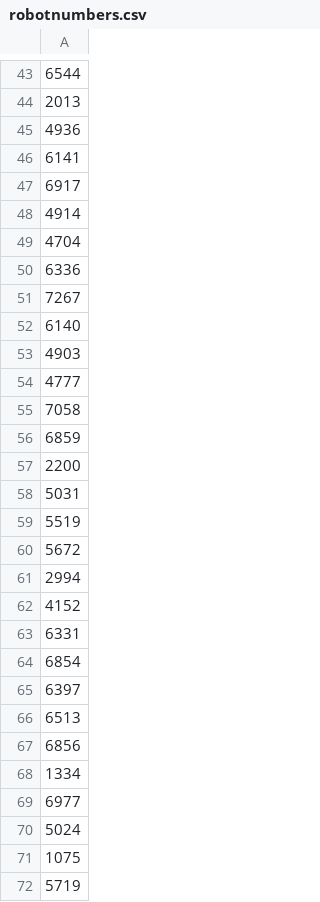
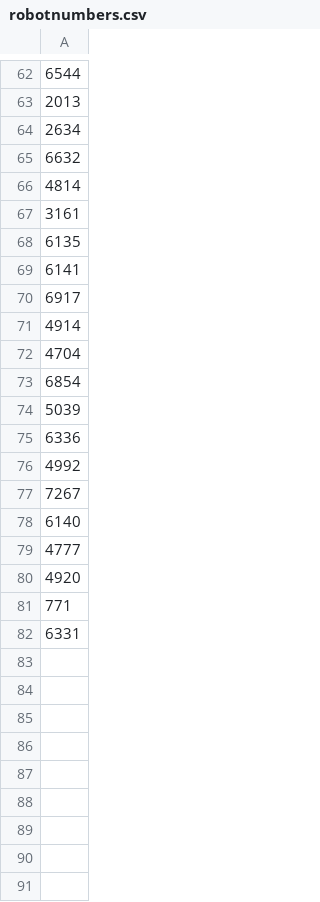
Before and after one commit to LakeEffectRobotics/LakeEffectScoutingApp, a CSV file: app/src/main/res/raw/robotnumbers.csv, drawn as a sheet; only a part is shown, gaps mark what is left out; the diff covers the shown part only.

```diff
--- a/app/src/main/res/raw/robotnumbers.csv
+++ b/app/src/main/res/raw/robotnumbers.csv
@@ -44,3 +63,7 @@
 2013
-4936
+2634
+6632
+4814
+3161
+6135
 6141
@@ -49,24 +72,11 @@
 4704
+6854
+5039
 6336
+4992
 7267
 6140
-4903
 4777
-7058
-6859
-2200
-5031
-5519
-5672
-2994
-4152
+4920
+771
 6331
-6854
-6397
-6513
-6856
-1334
-6977
-5024
-1075
-5719
```
Also changed, not shown: 2 added rows, 32 removed rows and 19 moved rows elsewhere in this file, 1 other file.
